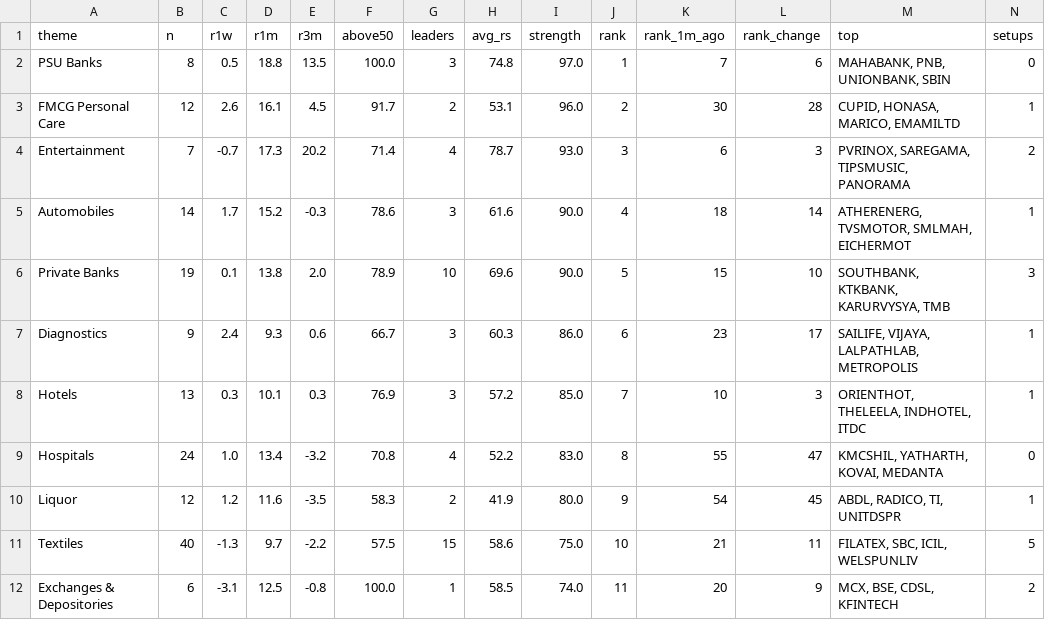
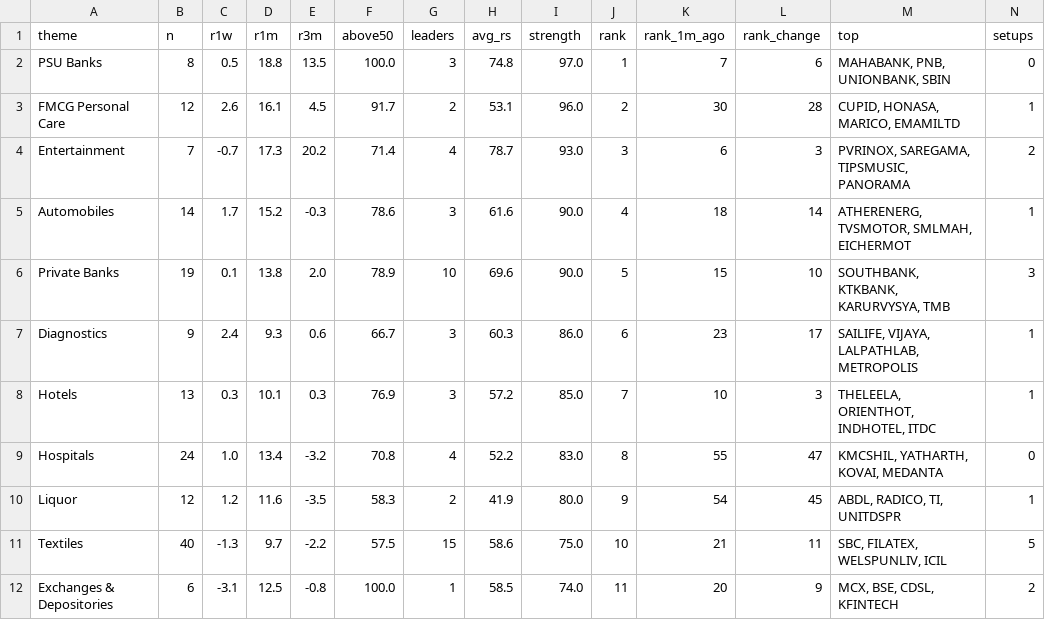
Before and after one commit to trustyliar/nse-sector-rotation, a CSV file: derived/themes.csv, drawn as a sheet; only a part is shown; the diff covers the shown part only.

```diff
--- a/derived/themes.csv
+++ b/derived/themes.csv
@@ -7,6 +7,6 @@ Private Banks,19,0.1,13.8,2.0,78.9,10,69.6,90.0,5,15,10,"SOUTHBANK, KTKBANK, KAR
 Diagnostics,9,2.4,9.3,0.6,66.7,3,60.3,86.0,6,23,17,"SAILIFE, VIJAYA, LALPATHLAB, METROPOLIS",1
-Hotels,13,0.3,10.1,0.3,76.9,3,57.2,85.0,7,10,3,"ORIENTHOT, THELEELA, INDHOTEL, ITDC",1
+Hotels,13,0.3,10.1,0.3,76.9,3,57.2,85.0,7,10,3,"THELEELA, ORIENTHOT, INDHOTEL, ITDC",1
 Hospitals,24,1.0,13.4,-3.2,70.8,4,52.2,83.0,8,55,47,"KMCSHIL, YATHARTH, KOVAI, MEDANTA",0
 Liquor,12,1.2,11.6,-3.5,58.3,2,41.9,80.0,9,54,45,"ABDL, RADICO, TI, UNITDSPR",1
-Textiles,40,-1.3,9.7,-2.2,57.5,15,58.6,75.0,10,21,11,"FILATEX, SBC, ICIL, WELSPUNLIV",5
+Textiles,40,-1.3,9.7,-2.2,57.5,15,58.6,75.0,10,21,11,"SBC, FILATEX, WELSPUNLIV, ICIL",5
 Exchanges & Depositories,6,-3.1,12.5,-0.8,100.0,1,58.5,74.0,11,20,9,"MCX, BSE, CDSL, KFINTECH",2
```
Also changed, not shown: 11 edited cells elsewhere in this file, derived/reversal.csv, derived/stocks.csv, 5 other files.
